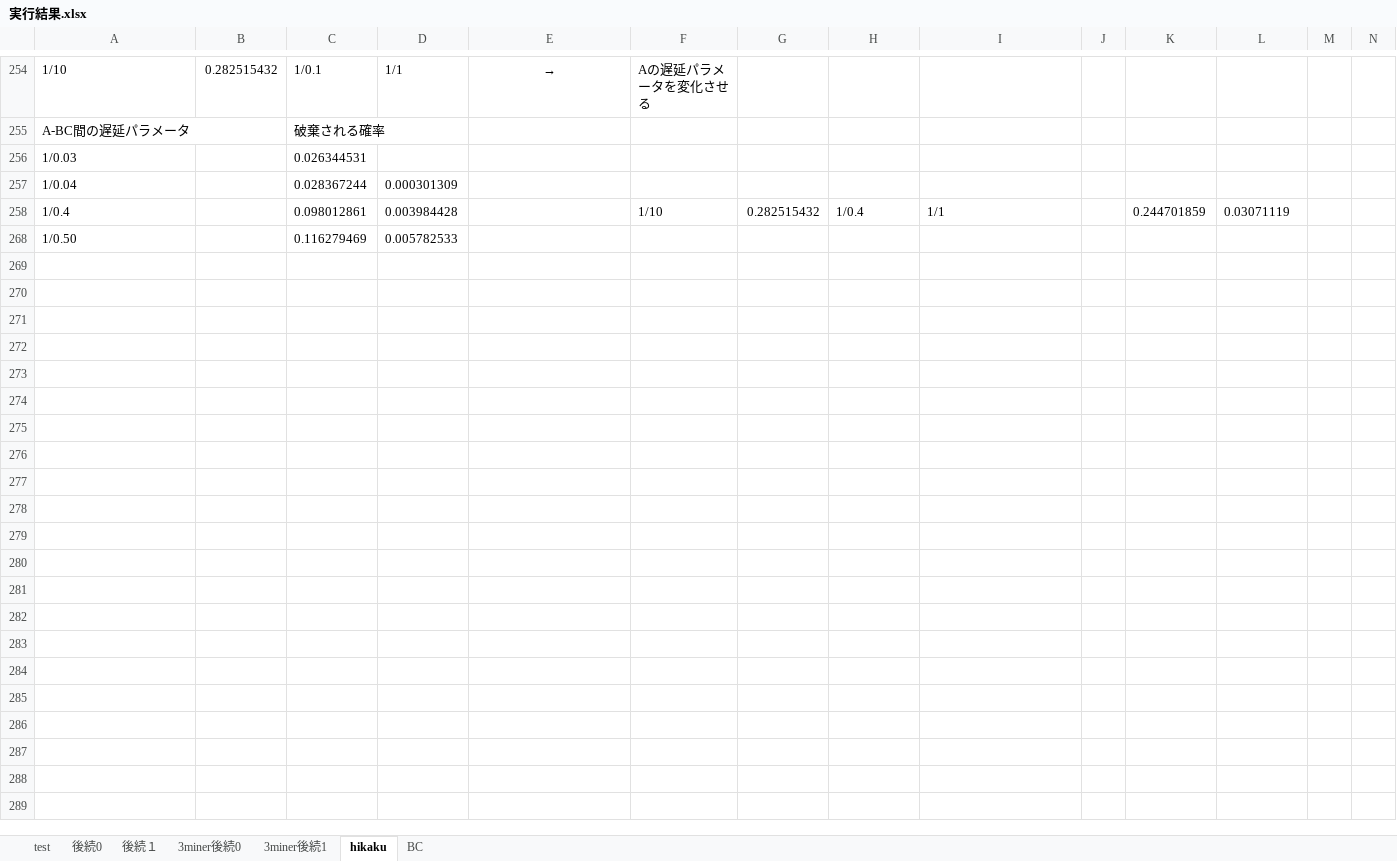
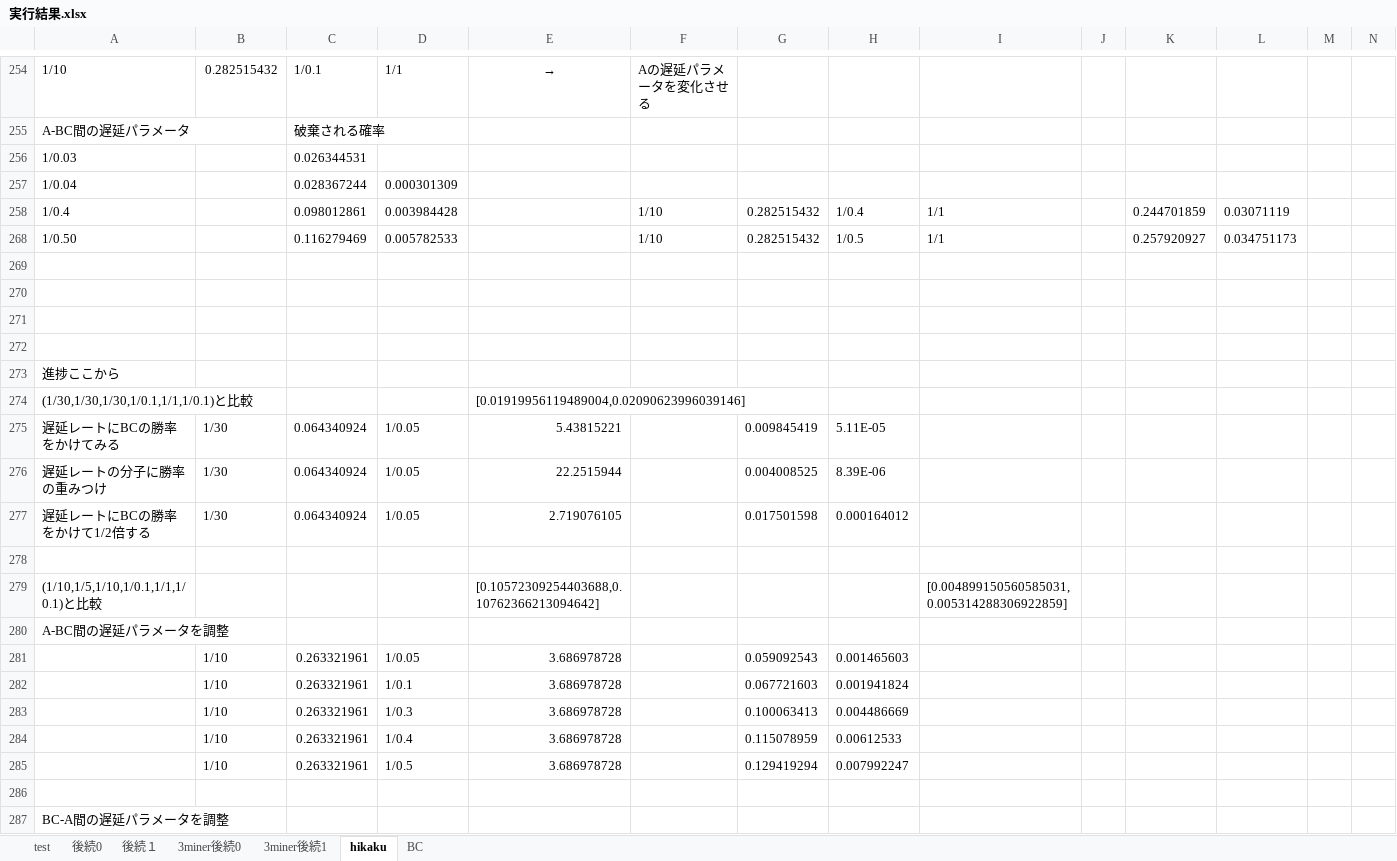
Before and after one commit to tachima/comp_blockchain, an Excel workbook: 実行結果.xlsx, sheet hikaku, drawn as a sheet; only a part is shown, gaps mark what is left out; values as stored, in another font and other column widths than the file's, no borders; charts and pictures not drawn; rows hold the shown columns only; the diff covers the shown part only; the diff names each change by its address in the sheet, - before the commit and + after, or states it on an @@ line.

```diff
--- a/実行結果.xlsx (sheet hikaku)
+++ b/実行結果.xlsx (sheet hikaku)
-F268: (empty)
+F268: 1/10
-G268: (empty)
+G268: 0.282515432
-H268: (empty)
+H268: 1/0.5
-I268: (empty)
+I268: 1/1
-K268: (empty)
+K268: 0.257920927
-L268: (empty)
+L268: 0.034751173
+row 269: (empty)
+row 270: (empty)
+row 271: (empty)
+row 272: (empty)
+row 273: 進捗ここから
+row 274: (1/30,1/30,1/30,1/0.1,1/1,1/0.1)と比較 |  |  |  | [0.01919956119489004,0.02090623996039146]
+row 275: 遅延レートにBCの勝率をかけてみる | 1/30 | 0.064340924 | 1/0.05 | 5.43815221 |  | 0.009845419 | 5.11E-05
+row 276: 遅延レートの分子に勝率の重みつけ | 1/30 | 0.064340924 | 1/0.05 | 22.2515944 |  | 0.004008525 | 8.39E-06
+row 277: 遅延レートにBCの勝率をかけて1/2倍する | 1/30 | 0.064340924 | 1/0.05 | 2.719076105 |  | 0.017501598 | 0.000164012
+row 278: (empty)
+row 279: (1/10,1/5,1/10,1/0.1,1/1,1/0.1)と比較 |  |  |  | [0.10572309254403688,0.10762366213094642] |  |  |  | [0.004899150560585031,0.005314288306922859]
+row 280: A-BC間の遅延パラメータを調整
+row 281:  | 1/10 | 0.263321961 | 1/0.05 | 3.686978728 |  | 0.059092543 | 0.001465603
+row 282:  | 1/10 | 0.263321961 | 1/0.1 | 3.686978728 |  | 0.067721603 | 0.001941824
+row 283:  | 1/10 | 0.263321961 | 1/0.3 | 3.686978728 |  | 0.100063413 | 0.004486669
+row 284:  | 1/10 | 0.263321961 | 1/0.4 | 3.686978728 |  | 0.115078959 | 0.00612533
+row 285:  | 1/10 | 0.263321961 | 1/0.5 | 3.686978728 |  | 0.129419294 | 0.007992247
+row 286: (empty)
+row 287: BC-A間の遅延パラメータを調整
```
Also changed, not shown: 17 added rows elsewhere in this sheet, sheet 3miner後続0, sheet BC, sheet 3miner後続1, hidden cells, charts or pictures, 比較.xlsx, 3 other files.
